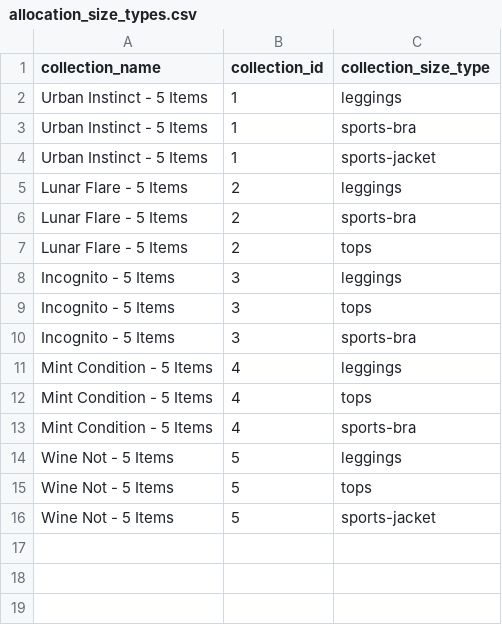
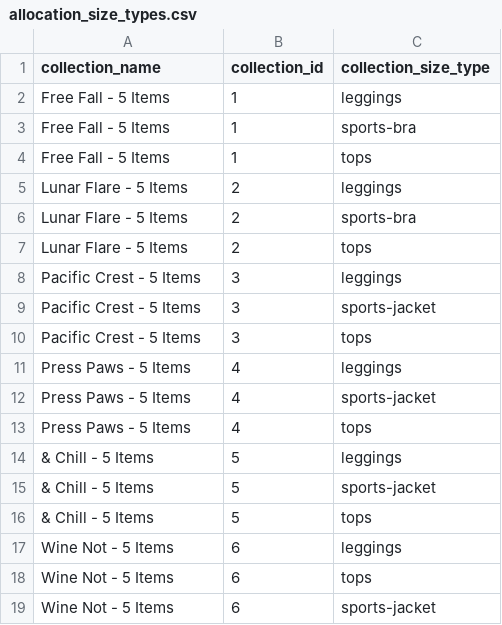
Before and after one commit to FLWallace105/allocation, a CSV file: allocation_size_types.csv, drawn as a sheet.

```diff
--- a/allocation_size_types.csv
+++ b/allocation_size_types.csv
@@ -1,5 +1,5 @@
 collection_name,collection_id,collection_size_type
-Urban Instinct - 5 Items,1,leggings
-Urban Instinct - 5 Items,1,sports-bra
-Urban Instinct - 5 Items,1,sports-jacket
+Free Fall - 5 Items,1,leggings
+Free Fall - 5 Items,1,sports-bra
+Free Fall - 5 Items,1,tops
 Lunar Flare - 5 Items,2,leggings
@@ -7,10 +7,13 @@ Lunar Flare - 5 Items,2,sports-bra
 Lunar Flare - 5 Items,2,tops
-Incognito - 5 Items,3,leggings
-Incognito - 5 Items,3,tops
-Incognito - 5 Items,3,sports-bra
-Mint Condition - 5 Items,4,leggings
-Mint Condition - 5 Items,4,tops
-Mint Condition - 5 Items,4,sports-bra
-Wine Not - 5 Items,5,leggings
-Wine Not - 5 Items,5,tops
-Wine Not - 5 Items,5,sports-jacket
+Pacific Crest - 5 Items,3,leggings
+Pacific Crest - 5 Items,3,sports-jacket
+Pacific Crest - 5 Items,3,tops
+Press Paws - 5 Items,4,leggings
+Press Paws - 5 Items,4,sports-jacket
+Press Paws - 5 Items,4,tops
+& Chill - 5 Items,5,leggings
+& Chill - 5 Items,5,sports-jacket
+& Chill - 5 Items,5,tops
+Wine Not - 5 Items,6,leggings
+Wine Not - 5 Items,6,tops
+Wine Not - 5 Items,6,sports-jacket
```
Also changed, not shown: allocation_alternate_products_production.csv, allocation_inventory.csv, 7 other files.
